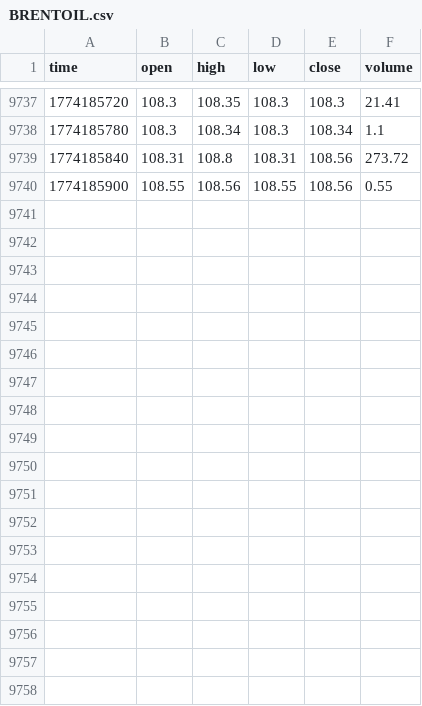
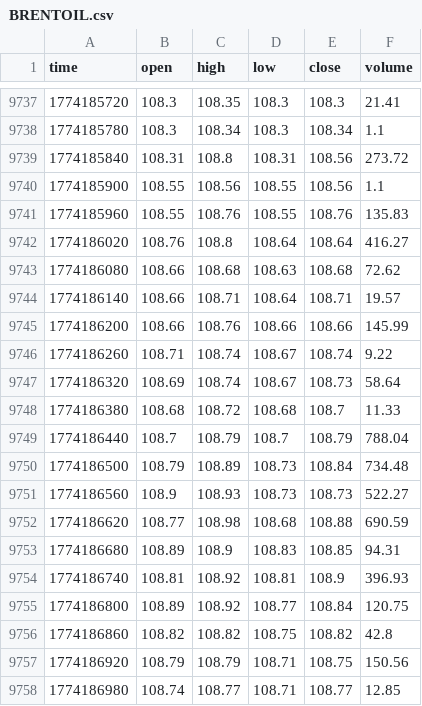
Before and after one commit to artemvarfo/Spread_Hyperliquid_WTI_Brent_on_TradingView, a CSV file: data/BRENTOIL.csv, drawn as a sheet; only a part is shown, gaps mark what is left out; the diff covers the shown part only.

Commit message:
update BRENTOIL

```diff
--- a/data/BRENTOIL.csv
+++ b/data/BRENTOIL.csv
@@ -9739,2 +9739,20 @@ time,open,high,low,close,volume
 1774185840,108.31,108.8,108.31,108.56,273.72
-1774185900,108.55,108.56,108.55,108.56,0.55
+1774185900,108.55,108.56,108.55,108.56,1.1
+1774185960,108.55,108.76,108.55,108.76,135.83
+1774186020,108.76,108.8,108.64,108.64,416.27
+1774186080,108.66,108.68,108.63,108.68,72.62
+1774186140,108.66,108.71,108.64,108.71,19.57
+1774186200,108.66,108.76,108.66,108.66,145.99
+1774186260,108.71,108.74,108.67,108.74,9.22
+1774186320,108.69,108.74,108.67,108.73,58.64
+1774186380,108.68,108.72,108.68,108.7,11.33
+1774186440,108.7,108.79,108.7,108.79,788.04
+1774186500,108.79,108.89,108.73,108.84,734.48
+1774186560,108.9,108.93,108.73,108.73,522.27
+1774186620,108.77,108.98,108.68,108.88,690.59
+1774186680,108.89,108.9,108.83,108.85,94.31
+1774186740,108.81,108.92,108.81,108.9,396.93
+1774186800,108.89,108.92,108.77,108.84,120.75
+1774186860,108.82,108.82,108.75,108.82,42.8
+1774186920,108.79,108.79,108.71,108.75,150.56
+1774186980,108.74,108.77,108.71,108.77,12.85
```
Also changed, not shown: 14 added rows elsewhere in this file.
